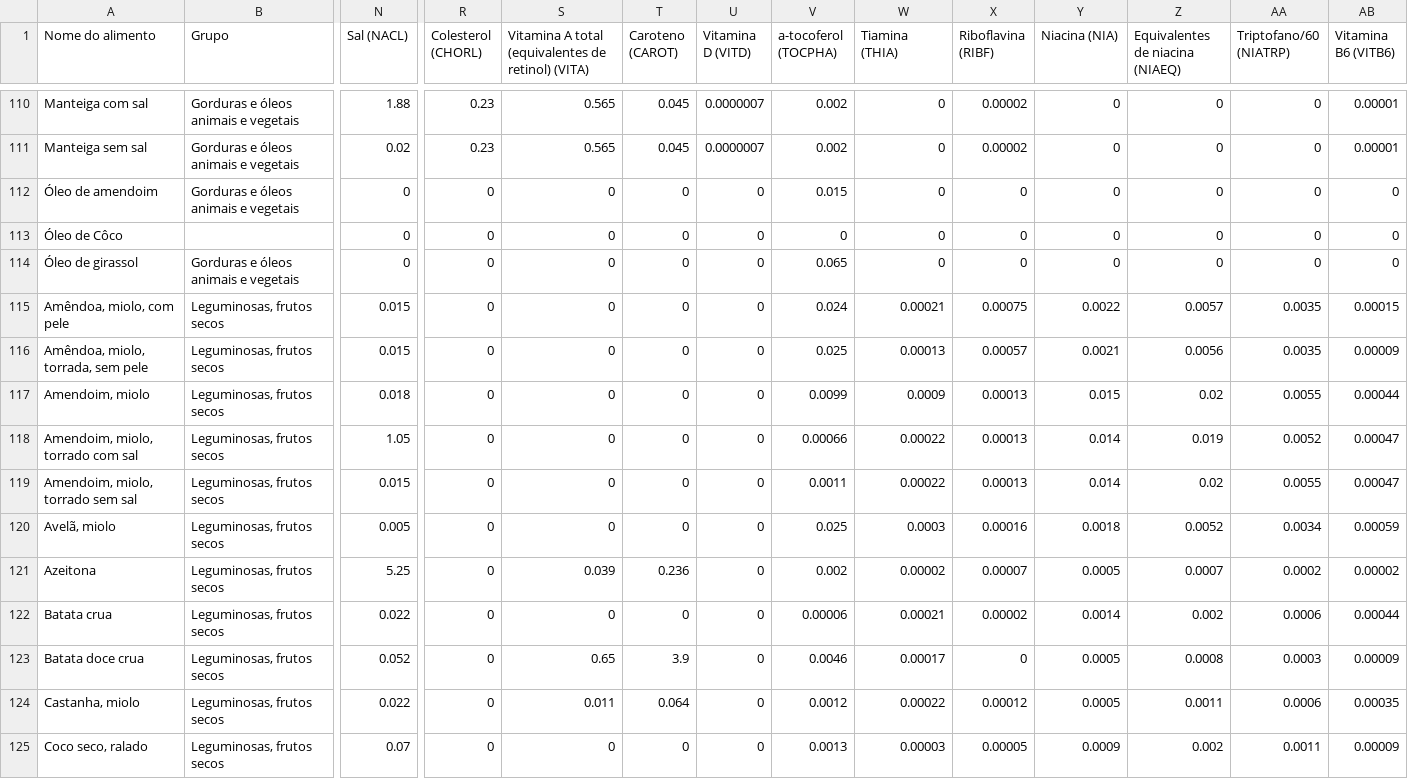
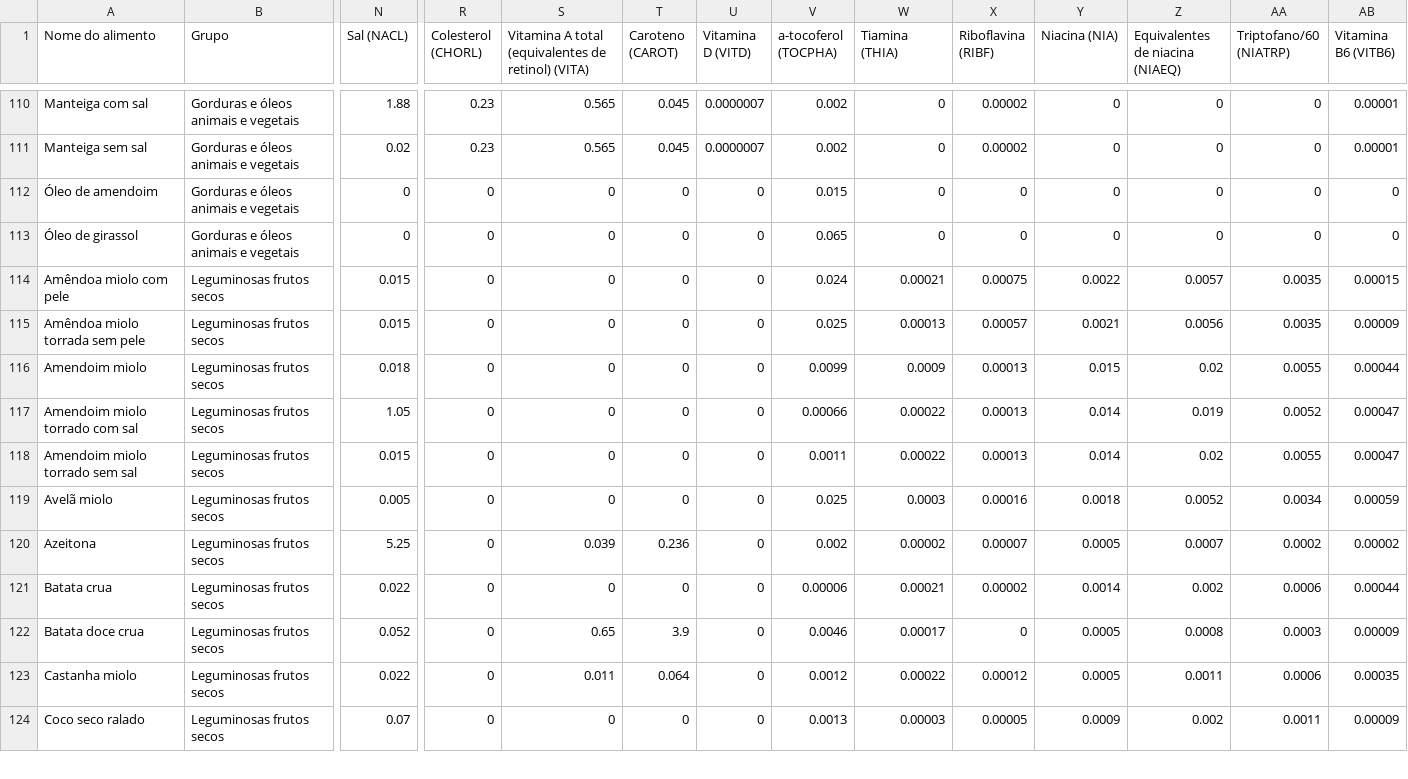
Before and after one commit to LuisPedroMoura/The_Fat_Project, a CSV file: Ingredients.csv (was files/Foods.csv), drawn as a sheet; only a part is shown, gaps mark what is left out; removed rows and columns are numbered as before the commit, all else as after; rows hold the shown columns only; the diff covers the shown part only; the diff names each change by its address in the sheet, - before the commit and + after, or states it on an @@ line.

```diff
--- a/files/Foods.csv
+++ b/Ingredients.csv
-row 113: Óleo de Côco |  | 0 | 0 | 0 | 0 | 0 | 0 | 0 | 0 | 0 | 0 | 0 | 0
-A114 (Nome do alimento): Amêndoa, miolo, com pele
+A114 (Nome do alimento): Amêndoa miolo com pele
-B114:B124 (Grupo): Leguminosas, frutos secos
+B114:B124 (Grupo): Leguminosas frutos secos
-A115 (Nome do alimento): Amêndoa, miolo, torrada, sem pele
+A115 (Nome do alimento): Amêndoa miolo torrada sem pele
-A116 (Nome do alimento): Amendoim, miolo
+A116 (Nome do alimento): Amendoim miolo
-A117 (Nome do alimento): Amendoim, miolo, torrado com sal
+A117 (Nome do alimento): Amendoim miolo torrado com sal
-A118 (Nome do alimento): Amendoim, miolo, torrado sem sal
+A118 (Nome do alimento): Amendoim miolo torrado sem sal
-A119 (Nome do alimento): Avelã, miolo
+A119 (Nome do alimento): Avelã miolo
-A123 (Nome do alimento): Castanha, miolo
+A123 (Nome do alimento): Castanha miolo
-A124 (Nome do alimento): Coco seco, ralado
+A124 (Nome do alimento): Coco seco ralado
```
Also changed, not shown: 90 edited cells elsewhere in this file, 14 other files.
